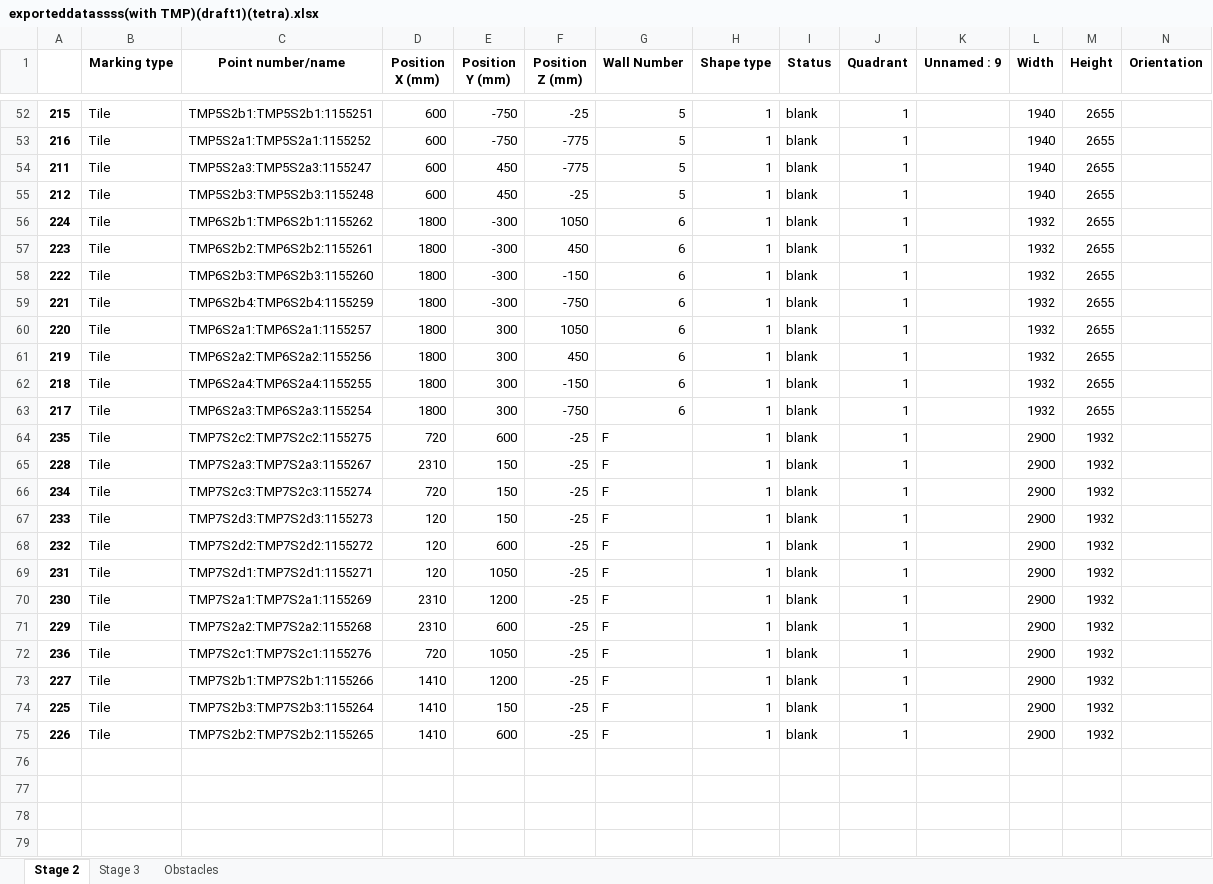
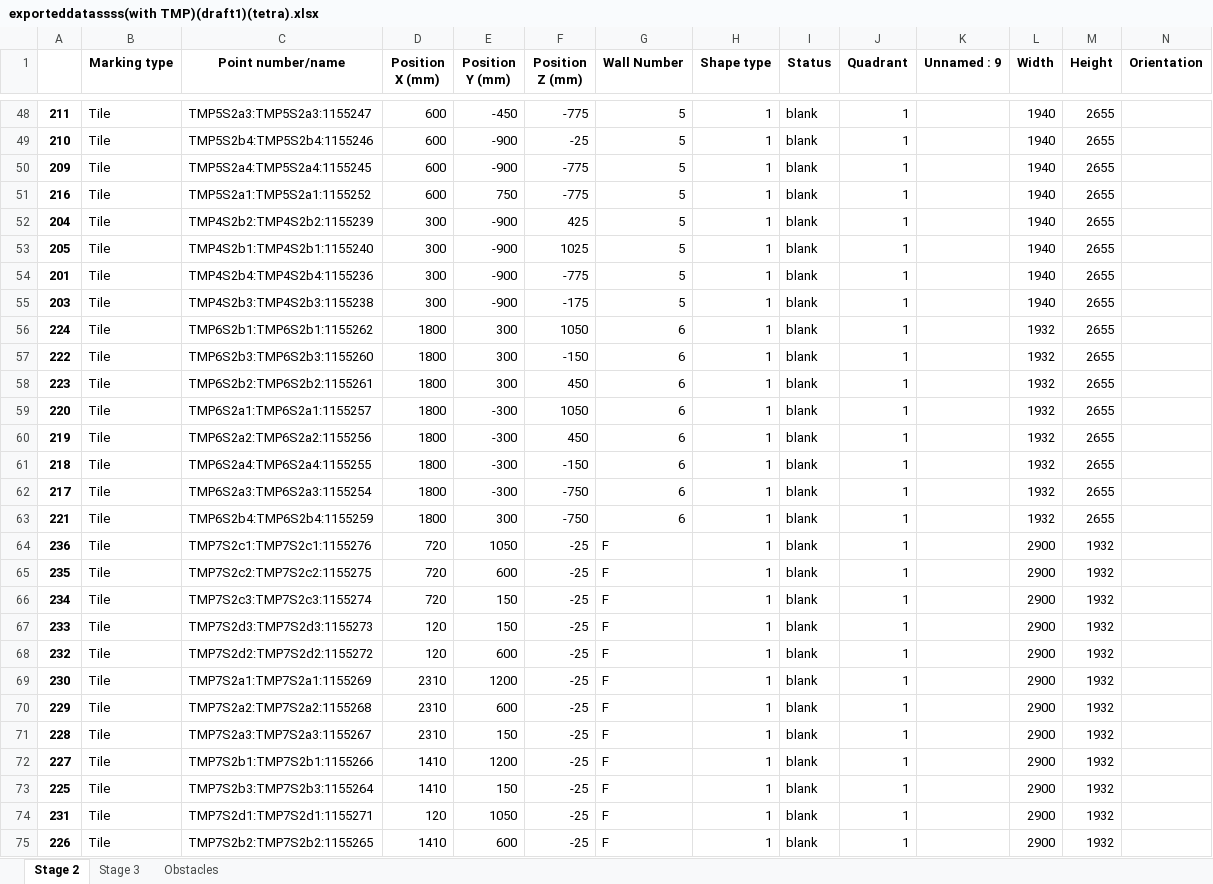
Before and after one commit to mokzhizhuan/GreyForm_UIs, an Excel workbook: Greyform/Python_Application/exporteddatassss(with TMP)(draft1)(tetra).xlsx, sheet Stage 2, drawn as a sheet; only a part is shown, gaps mark what is left out; values as stored, in another font and other column widths than the file's, no borders; removed rows and columns are numbered as before the commit, all else as after; rows hold the shown columns only; the diff covers the shown part only; the diff names each change by its address in the sheet, - before the commit and + after, or states it on an @@ line.

```diff
--- a/Greyform/Python_Application/exporteddatassss(with TMP)(draft1)(tetra).xlsx (sheet Stage 2)
+++ b/Greyform/Python_Application/exporteddatassss(with TMP)(draft1)(tetra).xlsx (sheet Stage 2)
+row 48: 211 | Tile | TMP5S2a3:TMP5S2a3:1155247 | 600 | -450 | -775 | 5 | 1 | blank | 1 |  | 1940 | 2655
-A49: 215
+A49: 210
-C49 (Point number/name): TMP5S2b1:TMP5S2b1:1155251
+C49 (Point number/name): TMP5S2b4:TMP5S2b4:1155246
-E49 (Position Y (mm)): -750
+E49 (Position Y (mm)): -900
+row 50: 209 | Tile | TMP5S2a4:TMP5S2a4:1155245 | 600 | -900 | -775 | 5 | 1 | blank | 1 |  | 1940 | 2655
-E51 (Position Y (mm)): -750
+E51 (Position Y (mm)): 750
+row 52: 204 | Tile | TMP4S2b2:TMP4S2b2:1155239 | 300 | -900 | 425 | 5 | 1 | blank | 1 |  | 1940 | 2655
+row 53: 205 | Tile | TMP4S2b1:TMP4S2b1:1155240 | 300 | -900 | 1025 | 5 | 1 | blank | 1 |  | 1940 | 2655
-A54: 211
+A54: 201
-C54 (Point number/name): TMP5S2a3:TMP5S2a3:1155247
+C54 (Point number/name): TMP4S2b4:TMP4S2b4:1155236
-D54:D55 (Position X (mm)): 600
+D54:D55 (Position X (mm)): 300
-E54:E55 (Position Y (mm)): 450
+E54:E55 (Position Y (mm)): -900
-A55: 212
+A55: 203
-C55 (Point number/name): TMP5S2b3:TMP5S2b3:1155248
+C55 (Point number/name): TMP4S2b3:TMP4S2b3:1155238
-F55 (Position Z (mm)): -25
+F55 (Position Z (mm)): -175
-E56 (Position Y (mm)): -300
+E56 (Position Y (mm)): 300
-row 57: 223 | Tile | TMP6S2b2:TMP6S2b2:1155261 | 1800 | -300 | 450 | 6 | 1 | blank | 1 |  | 1932 | 2655
-E57:E58 (Position Y (mm)): -300
+E57:E58 (Position Y (mm)): 300
-A58: 221
+A58: 223
-C58 (Point number/name): TMP6S2b4:TMP6S2b4:1155259
+C58 (Point number/name): TMP6S2b2:TMP6S2b2:1155261
-F58 (Position Z (mm)): -750
+F58 (Position Z (mm)): 450
-E59:E62 (Position Y (mm)): 300
+E59:E62 (Position Y (mm)): -300
+row 63: 221 | Tile | TMP6S2b4:TMP6S2b4:1155259 | 1800 | 300 | -750 | 6 | 1 | blank | 1 |  | 1932 | 2655
@@ row 72 moved to row 64: 236 @@
@@ row 65 moved to row 71: 228 @@
@@ row 69 moved to row 74: 231 @@
```
Also changed, not shown: 4 removed rows, 24 moved rows and 25 edited cells elsewhere in this sheet, sheet Stage 3, Greyform/Python_Application/exporteddatassss(with TMP)(draft1).xlsx, 5 other files.
